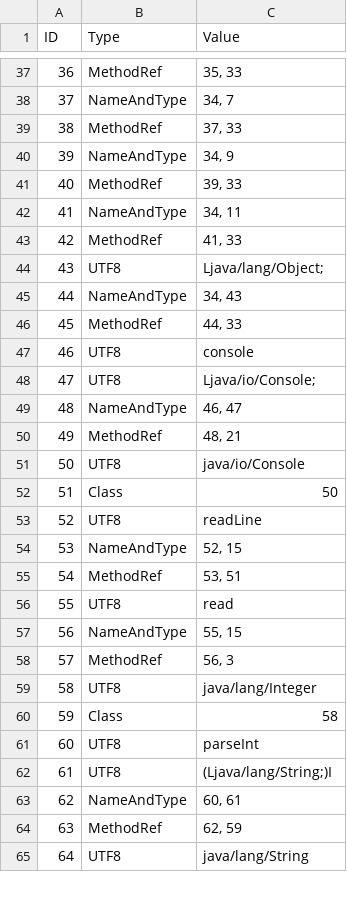
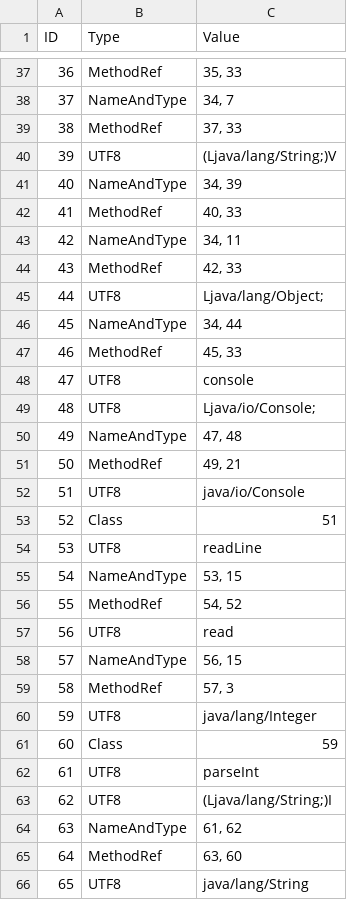
Before and after one commit to Flipty148/objective_c_compiler, a CSV file: project_for_lex.yy.c/out/tables/rtl_InOutFuncs_ConstantsTable.csv, drawn as a sheet; only a part is shown, gaps mark what is left out; addresses are those after the commit; the diff covers the shown part only; the diff names each change by its address in the sheet, - before the commit and + after, or states it on an @@ line.

```diff
--- a/project_for_lex.yy.c/out/tables/rtl_InOutFuncs_ConstantsTable.csv
+++ b/project_for_lex.yy.c/out/tables/rtl_InOutFuncs_ConstantsTable.csv
+row 40: 39 | UTF8 | (Ljava/lang/String;)V
@@ column A (ID) renumbered from row 41 down @@
-C41 (Value): 34, 9
+C41 (Value): 34, 39
-C42 (Value): 39, 33
+C42 (Value): 40, 33
-C44 (Value): 41, 33
+C44 (Value): 42, 33
-C46 (Value): 34, 43
+C46 (Value): 34, 44
-C47 (Value): 44, 33
+C47 (Value): 45, 33
-C50 (Value): 46, 47
+C50 (Value): 47, 48
-C51 (Value): 48, 21
+C51 (Value): 49, 21
-C53 (Value): 50
+C53 (Value): 51
-C55 (Value): 52, 15
+C55 (Value): 53, 15
-C56 (Value): 53, 51
+C56 (Value): 54, 52
-C58 (Value): 55, 15
+C58 (Value): 56, 15
-C59 (Value): 56, 3
+C59 (Value): 57, 3
-C61 (Value): 58
+C61 (Value): 59
-C64 (Value): 60, 61
+C64 (Value): 61, 62
-C65 (Value): 62, 59
+C65 (Value): 63, 60
```
Also changed, not shown: 5 edited cells elsewhere in this file, project_for_lex.yy.c/out/tables/rtl_InOutFuncs_MethodsTable.csv, 12 other files.
